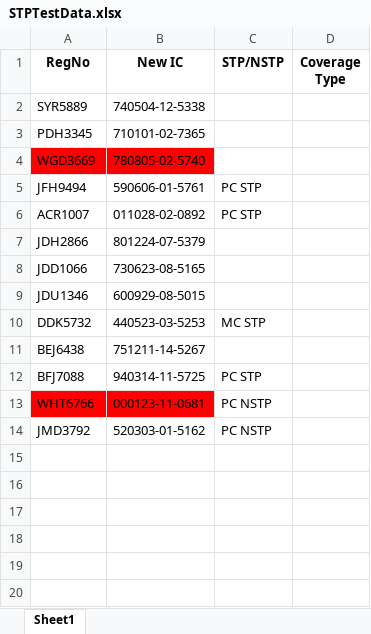
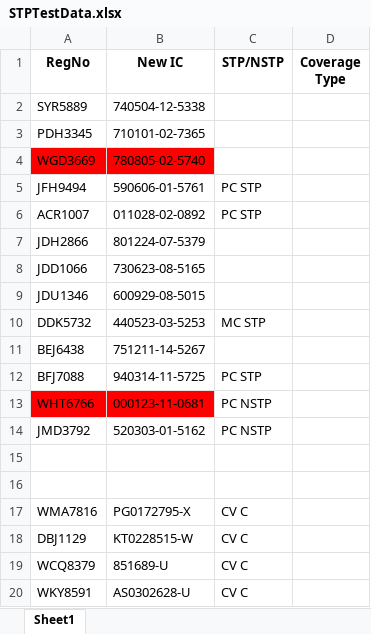
Before and after one commit to BhukyAkash/Automation, an Excel workbook: pages/STPTestData.xlsx, sheet Sheet1, drawn as a sheet; values as stored, in another font and other column widths than the file's, no borders; the diff names each change by its address in the sheet, - before the commit and + after, or states it on an @@ line.

```diff
--- a/pages/STPTestData.xlsx (sheet Sheet1)
+++ b/pages/STPTestData.xlsx (sheet Sheet1)
+row 15: (empty)
+row 16: (empty)
+row 17: WMA7816 | PG0172795-X | CV C
+row 18: DBJ1129 | KT0228515-W | CV C
+row 19: WCQ8379 | 851689-U | CV C
+row 20: WKY8591 | AS0302628-U | CV C
```
Also changed, not shown: 4 other files.
